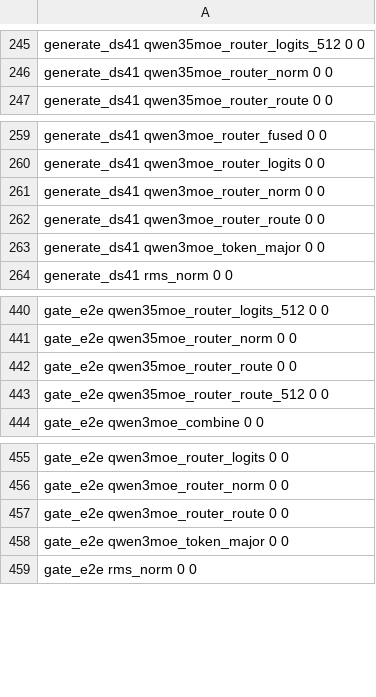
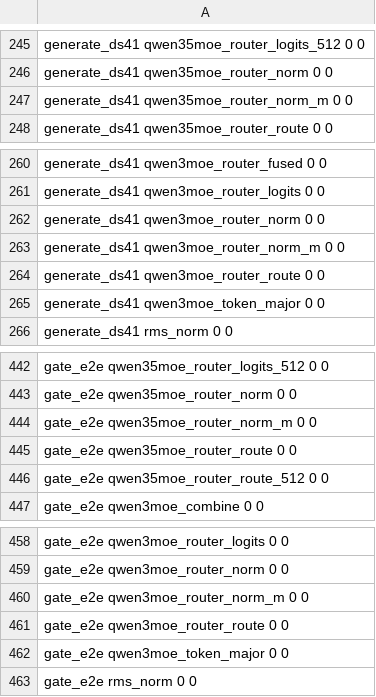
Before and after one commit to midagedev/bloomery, a TSV file: tools/ref/ptx-shapes.tsv, drawn as a sheet; only a part is shown, gaps mark what is left out.

```diff
--- a/tools/ref/ptx-shapes.tsv
+++ b/tools/ref/ptx-shapes.tsv
@@ -246,2 +246,3 @@ generate_ds41   qwen35moe_router_logits_512              0           0
 generate_ds41   qwen35moe_router_norm                    0           0
+generate_ds41   qwen35moe_router_norm_m                  0           0
 generate_ds41   qwen35moe_router_route                   0           0
@@ -261,2 +262,3 @@ generate_ds41   qwen3moe_router_logits                   0           0
 generate_ds41   qwen3moe_router_norm                     0           0
+generate_ds41   qwen3moe_router_norm_m                   0           0
 generate_ds41   qwen3moe_router_route                    0           0
@@ -441,2 +443,3 @@ gate_e2e   qwen35moe_router_logits_512              0           0
 gate_e2e   qwen35moe_router_norm                    0           0
+gate_e2e   qwen35moe_router_norm_m                  0           0
 gate_e2e   qwen35moe_router_route                   0           0
@@ -456,2 +459,3 @@ gate_e2e   qwen3moe_router_logits                   0           0
 gate_e2e   qwen3moe_router_norm                     0           0
+gate_e2e   qwen3moe_router_norm_m                   0           0
 gate_e2e   qwen3moe_router_route                    0           0
```
Also changed, not shown: 8 other files.
